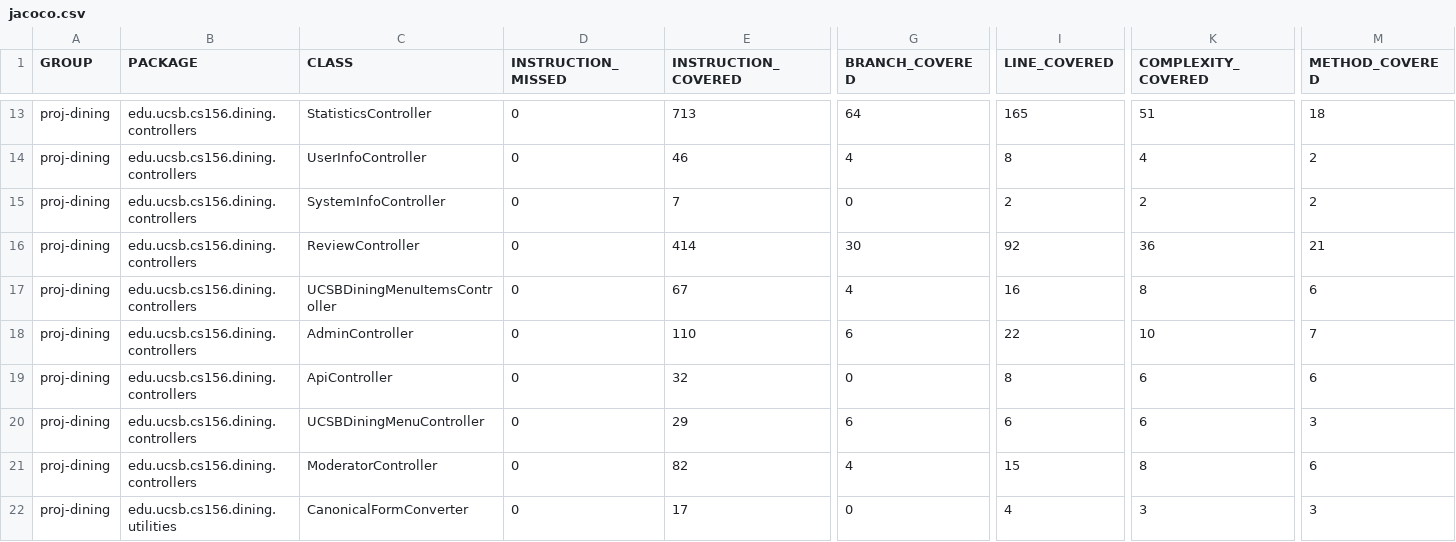
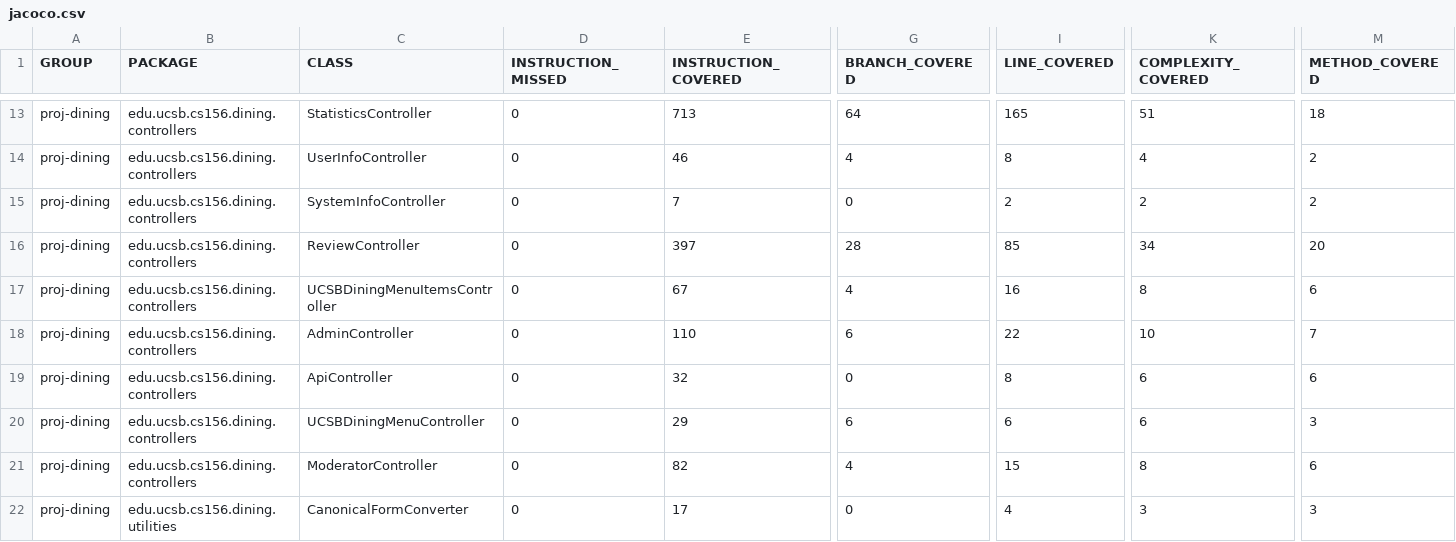
Before and after one commit to ucsb-cs156-f26/proj-dining-f26-05, a CSV file: jacoco/jacoco.csv, drawn as a sheet; only a part is shown, gaps mark what is left out; the diff names each change by its address in the sheet, - before the commit and + after, or states it on an @@ line.

```diff
--- a/jacoco/jacoco.csv
+++ b/jacoco/jacoco.csv
-E16 (INSTRUCTION_COVERED): 414
+E16 (INSTRUCTION_COVERED): 397
-G16 (BRANCH_COVERED): 30
+G16 (BRANCH_COVERED): 28
-I16 (LINE_COVERED): 92
+I16 (LINE_COVERED): 85
-K16 (COMPLEXITY_COVERED): 36
+K16 (COMPLEXITY_COVERED): 34
-M16 (METHOD_COVERED): 21
+M16 (METHOD_COVERED): 20
```
Also changed, not shown: 8 other files.
